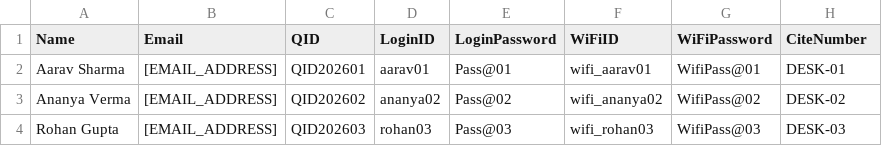
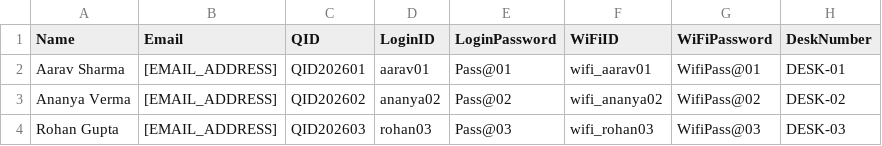
Before and after one commit to QuCodeXClub/CodeX, a CSV file: Testing/sample_boarding_passes_50.csv, drawn as a sheet; only a part is shown.

Commit message:
feat: implement bulk boarding pass generation with CSV import support and management UI

```diff
--- a/Testing/sample_boarding_passes_50.csv
+++ b/Testing/sample_boarding_passes_50.csv
@@ -1,2 +1,2 @@
-Name,Email,QID,LoginID,LoginPassword,WiFiID,WiFiPassword,CiteNumber
+Name,Email,QID,LoginID,LoginPassword,WiFiID,WiFiPassword,DeskNumber
 Aarav Sharma,[EMAIL_ADDRESS],QID202601,aarav01,Pass@01,wifi_aarav01,WifiPass@01,DESK-01
```
Also changed, not shown: 13 other files.
